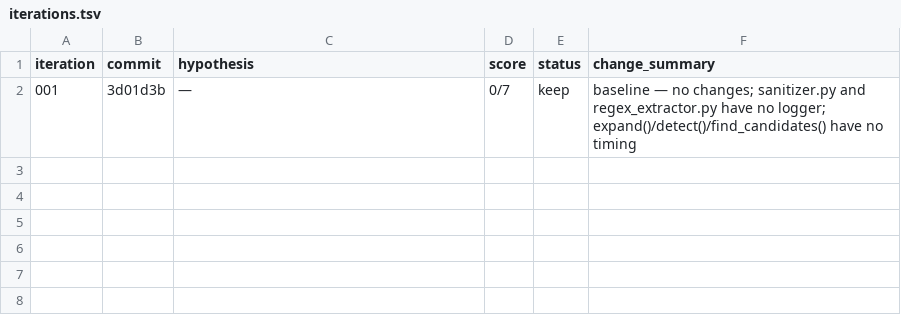
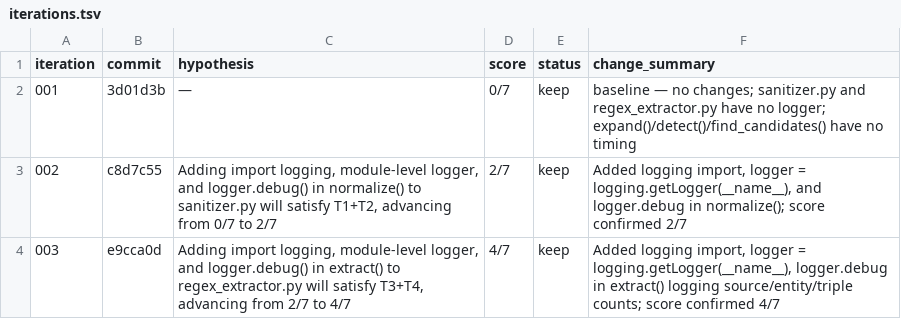
Before and after one commit to JuanSync7/RagWeave, a TSV file: src/knowledge_graph/observability/research/iterations.tsv, drawn as a sheet.

Commit message:
chore: checkpoint — logger group A complete (4/7), starting timing group B

```diff
--- a/src/knowledge_graph/observability/research/iterations.tsv
+++ b/src/knowledge_graph/observability/research/iterations.tsv
@@ -2 +2,3 @@ iteration	commit	hypothesis	score	status	change_summary
 001	3d01d3b	—	0/7	keep	baseline — no changes; sanitizer.py and regex_extractor.py have no logger; expand()/detect()/find_candidates() have no timing
+002	c8d7c55	Adding import logging, module-level logger, and logger.debug() in normalize() to sanitizer.py will satisfy T1+T2, advancing from 0/7 to 2/7	2/7	keep	Added logging import, logger = logging.getLogger(__name__), and logger.debug in normalize(); score confirmed 2/7
+003	e9cca0d	Adding import logging, module-level logger, and logger.debug() in extract() to regex_extractor.py will satisfy T3+T4, advancing from 2/7 to 4/7	4/7	keep	Added logging import, logger = logging.getLogger(__name__), logger.debug in extract() logging source/entity/triple counts; score confirmed 4/7
```
